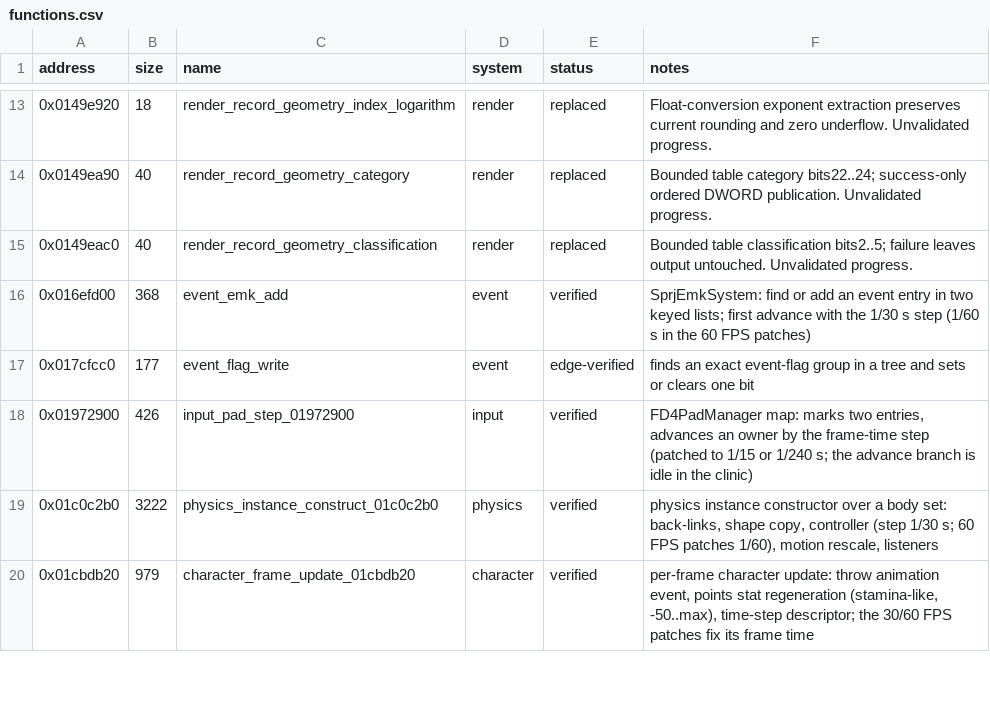
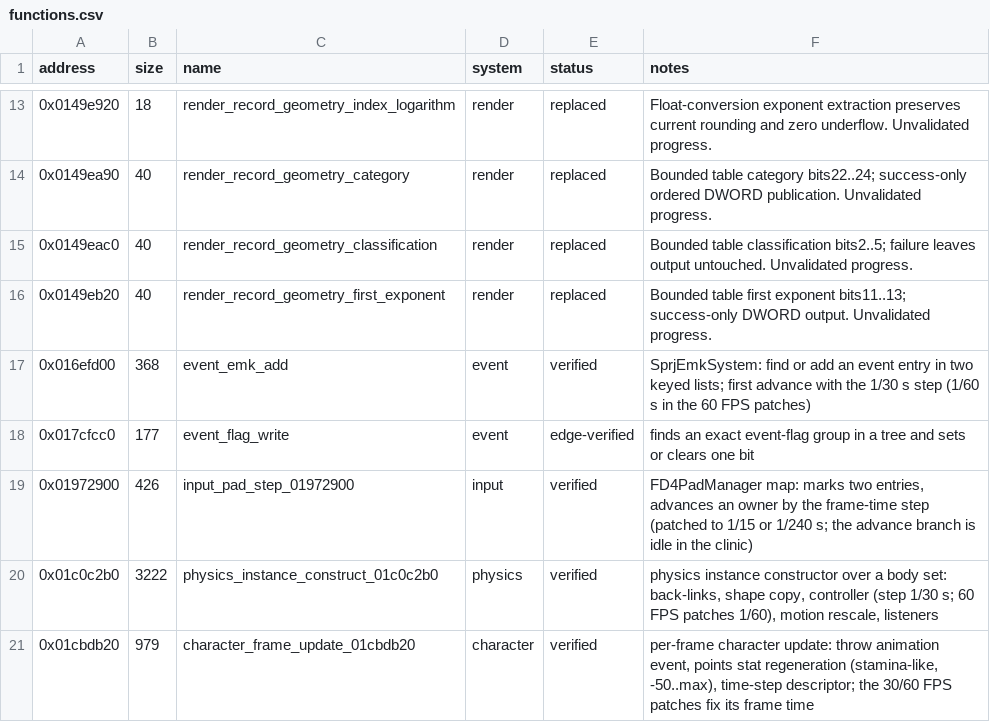
Before and after one commit to evill33t/Paleblood, a CSV file: symbols/functions.csv, drawn as a sheet; only a part is shown, gaps mark what is left out; the diff names each change by its address in the sheet, - before the commit and + after, or states it on an @@ line.

```diff
--- a/symbols/functions.csv
+++ b/symbols/functions.csv
+row 16: 0x0149eb20 | 40 | render_record_geometry_first_exponent | render | replaced | Bounded table first exponent bits11..13; success-only DWORD output. Unvalidated progress.
```
Also changed, not shown: game/hooks.csv, 3 other files.
